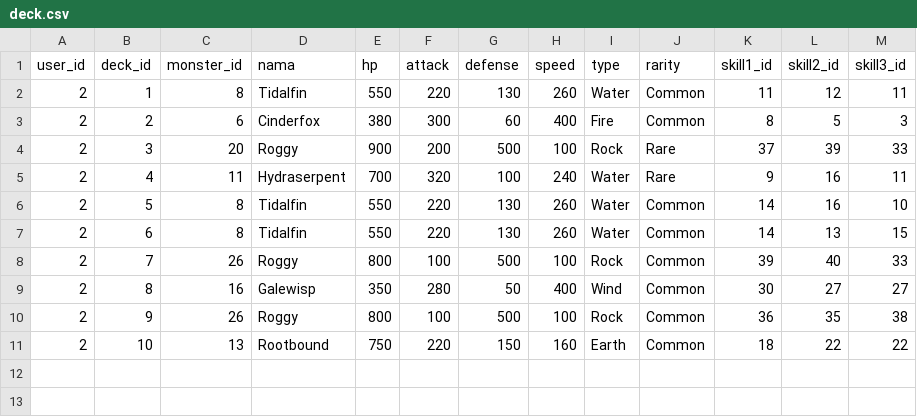
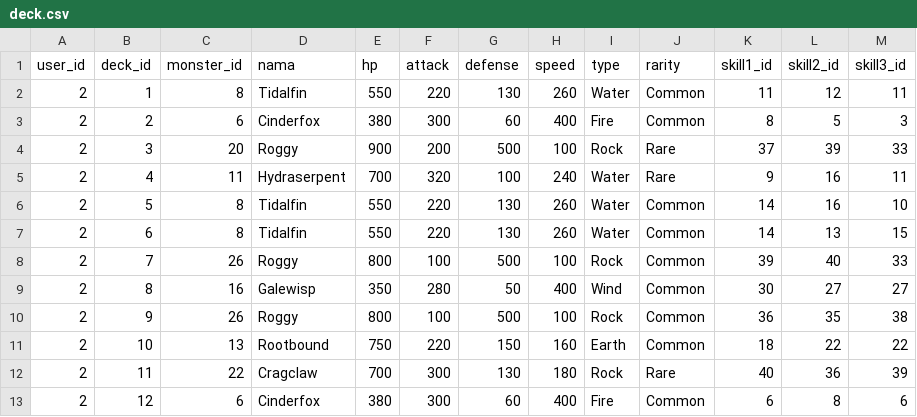
Before and after one commit to Braverns/PA-Sistem-Permainan-Monster-Battle-3-VS-3-Berbasis-Turn-Base, a CSV file: data/deck.csv, drawn as a sheet.

```diff
--- a/data/deck.csv
+++ b/data/deck.csv
@@ -11 +11,3 @@ user_id,deck_id,monster_id,nama,hp,attack,defense,speed,type,rarity,skill1_id,sk
 2,10,13,Rootbound,750,220,150,160,Earth,Common,18,22,22
+2,11,22,Cragclaw,700,300,130,180,Rock,Rare,40,36,39
+2,12,6,Cinderfox,380,300,60,400,Fire,Common,6,8,6
```
Also changed, not shown: 3 other files.
